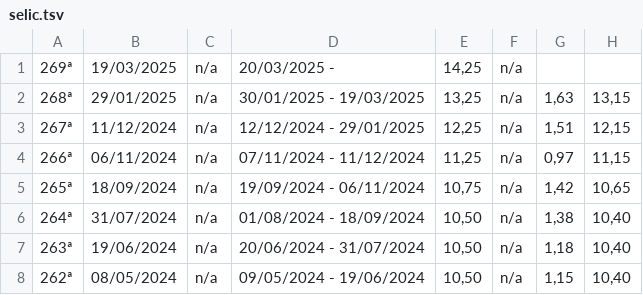
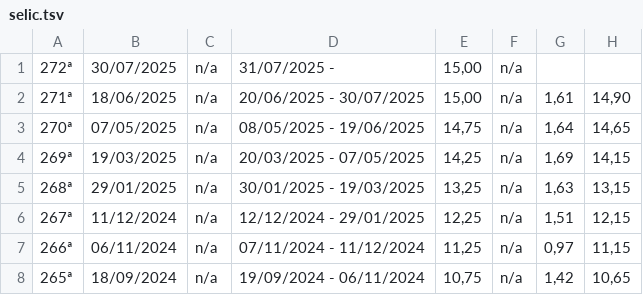
Before and after one commit to mapassos/brazil-macroeconomics-data-analysis-and-pipeline, a TSV file: data/selic.tsv, drawn as a sheet; only a part is shown; the shorter side is filled out with more unchanged rows.

```diff
--- a/data/selic.tsv
+++ b/data/selic.tsv
@@ -1,2 +1,5 @@
-269ª	19/03/2025	n/a	20/03/2025 -	14,25	n/a		
+272ª	30/07/2025	n/a	31/07/2025 -	15,00	n/a		
+ 271ª	18/06/2025	n/a	20/06/2025 - 30/07/2025	15,00	n/a	1,61	14,90
+ 270ª	07/05/2025	n/a	08/05/2025 - 19/06/2025	14,75	n/a	1,64	14,65
+ 269ª	19/03/2025	n/a	20/03/2025 - 07/05/2025	14,25	n/a	1,69	14,15
  268ª	29/01/2025	n/a	30/01/2025 - 19/03/2025	13,25	n/a	1,63	13,15
```
Also changed, not shown: data/selic_ipca_mes.tsv, 2 other files.
